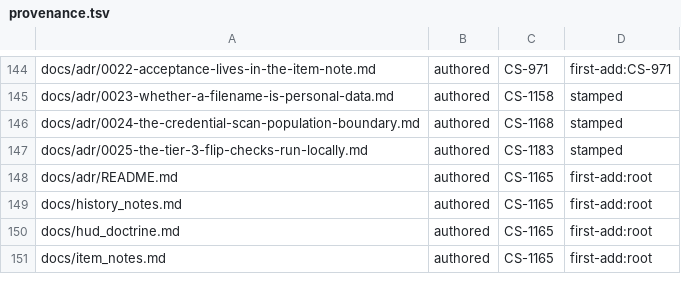
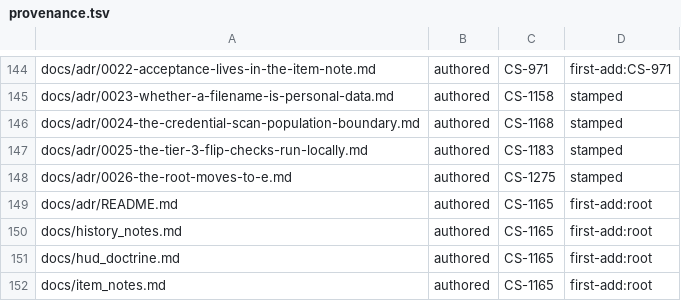
Before and after one commit to Remus3/ClockSpeed, a TSV file: tools/provenance.tsv, drawn as a sheet; only a part is shown, gaps mark what is left out.

Commit message:
CS-1275 - move the root to E:, ADR 0026, root text and paths
The operator ordered the move in this repository's main session
(session 129 "yes I want to do the move to E:", session 130 "do the
move to E:"), meeting the reversal clause of the root half of the
CLAUDE.md section 7 settled entry. MAIN's runbook never arrived; the
move follows the five siblings already on E: (junction at the old C:
path, folder name unchanged).

INBOX_STOP was restored and the inbox status read back idle before any
file moved (Q4). Whole-root robocopy 32813 files, 0 failed; hooks
re-installed; every worktree pointer repaired (37 lines, all on E:);
the superseded cs-lane-queue worktree classified NOT NEEDED by content
and recycled. ADR 0026 records the decision and the cutover that
junctions C: once the moving session exits.

Root text moved in CLAUDE.md sections 2 and 7, BOOTSTRAP.md, the
done.md shortcut check, the S7a primary-tree prose in phase7.md and two
ops/loop comments. History records keep the C: path they recorded.

```diff
--- a/tools/provenance.tsv
+++ b/tools/provenance.tsv
@@ -147,2 +147,3 @@ docs/adr/0024-the-credential-scan-population-boundary.md	authored	CS-1168	stampe
 docs/adr/0025-the-tier-3-flip-checks-run-locally.md	authored	CS-1183	stamped
+docs/adr/0026-the-root-moves-to-e.md	authored	CS-1275	stamped
 docs/adr/README.md	authored	CS-1165	first-add:root
```
Also changed, not shown: 8 other files.
